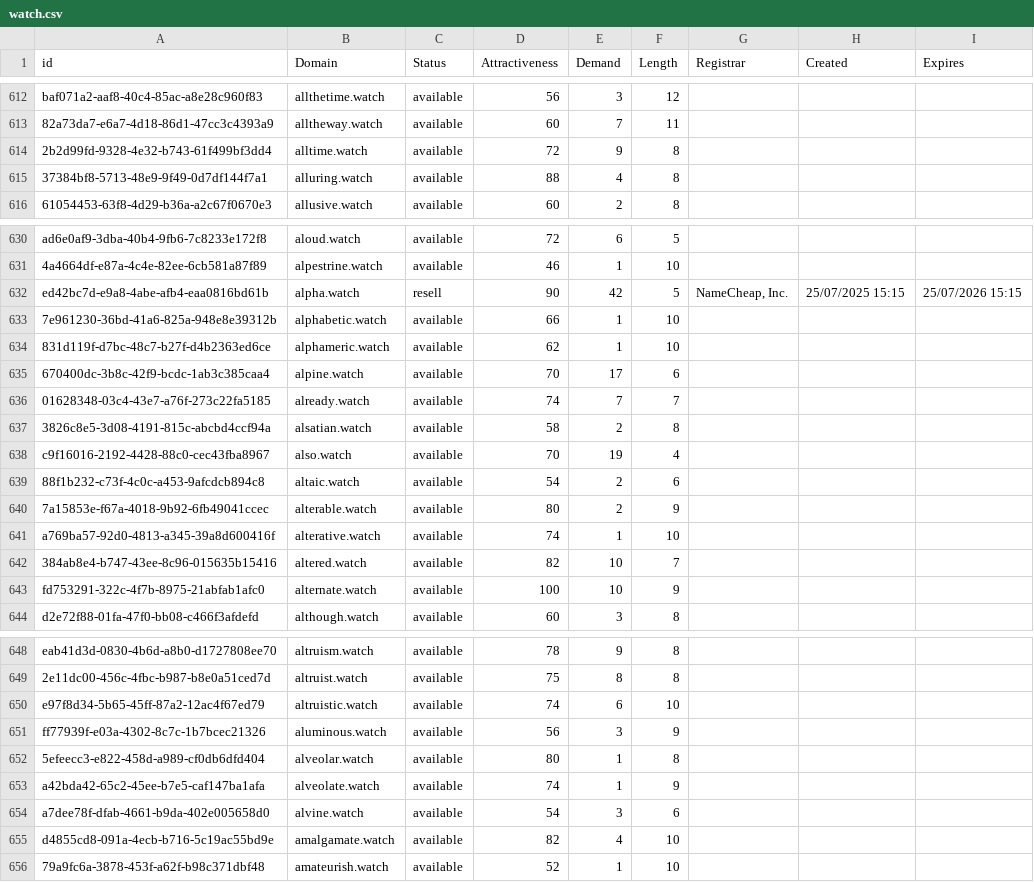
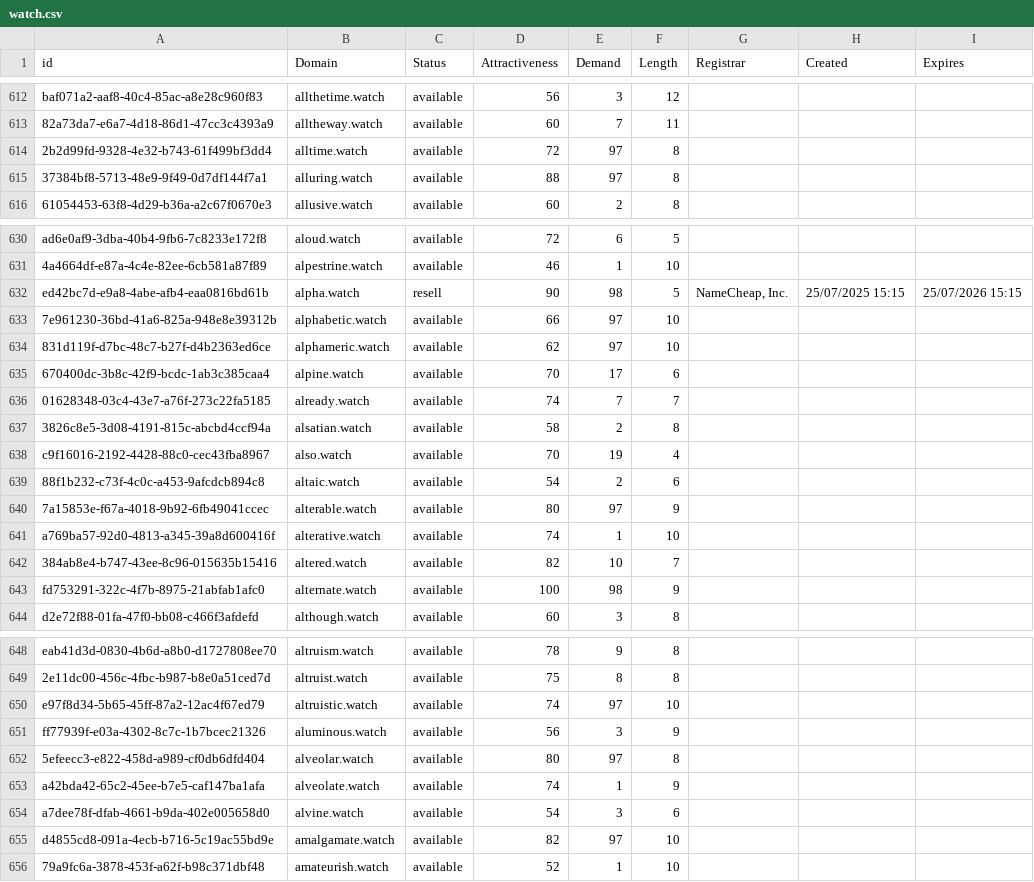
Before and after one commit to UniqueDomains/watch-oneword-domains, a CSV file: watch.csv, drawn as a sheet; only a part is shown, gaps mark what is left out; the diff covers the shown part only.

Commit message:
Domains update

```diff
--- a/watch.csv
+++ b/watch.csv
@@ -613,4 +613,4 @@ baf071a2-aaf8-40c4-85ac-a8e28c960f83,allthetime.watch,available,56,3,12,,,
 82a73da7-e6a7-4d18-86d1-47cc3c4393a9,alltheway.watch,available,60,7,11,,,
-2b2d99fd-9328-4e32-b743-61f499bf3dd4,alltime.watch,available,72,9,8,,,
-37384bf8-5713-48e9-9f49-0d7df144f7a1,alluring.watch,available,88,4,8,,,
+2b2d99fd-9328-4e32-b743-61f499bf3dd4,alltime.watch,available,72,97,8,,,
+37384bf8-5713-48e9-9f49-0d7df144f7a1,alluring.watch,available,88,97,8,,,
 61054453-63f8-4d29-b36a-a2c67f0670e3,allusive.watch,available,60,2,8,,,
@@ -631,5 +631,5 @@ ad6e0af9-3dba-40b4-9fb6-7c8233e172f8,aloud.watch,available,72,6,5,,,
 4a4664df-e87a-4c4e-82ee-6cb581a87f89,alpestrine.watch,available,46,1,10,,,
-ed42bc7d-e9a8-4abe-afb4-eaa0816bd61b,alpha.watch,resell,90,42,5,"NameCheap, Inc.",25/07/2025 15:15,25/07/2026 15:15
-7e961230-36bd-41a6-825a-948e8e39312b,alphabetic.watch,available,66,1,10,,,
-831d119f-d7bc-48c7-b27f-d4b2363ed6ce,alphameric.watch,available,62,1,10,,,
+ed42bc7d-e9a8-4abe-afb4-eaa0816bd61b,alpha.watch,resell,90,98,5,"NameCheap, Inc.",25/07/2025 15:15,25/07/2026 15:15
+7e961230-36bd-41a6-825a-948e8e39312b,alphabetic.watch,available,66,97,10,,,
+831d119f-d7bc-48c7-b27f-d4b2363ed6ce,alphameric.watch,available,62,97,10,,,
 670400dc-3b8c-42f9-bcdc-1ab3c385caa4,alpine.watch,available,70,17,6,,,
@@ -639,6 +639,6 @@ c9f16016-2192-4428-88c0-cec43fba8967,also.watch,available,70,19,4,,,
 88f1b232-c73f-4c0c-a453-9afcdcb894c8,altaic.watch,available,54,2,6,,,
-7a15853e-f67a-4018-9b92-6fb49041ccec,alterable.watch,available,80,2,9,,,
+7a15853e-f67a-4018-9b92-6fb49041ccec,alterable.watch,available,80,97,9,,,
 a769ba57-92d0-4813-a345-39a8d600416f,alterative.watch,available,74,1,10,,,
 384ab8e4-b747-43ee-8c96-015635b15416,altered.watch,available,82,10,7,,,
-fd753291-322c-4f7b-8975-21abfab1afc0,alternate.watch,available,100,10,9,,,
+fd753291-322c-4f7b-8975-21abfab1afc0,alternate.watch,available,100,98,9,,,
 d2e72f88-01fa-47f0-bb08-c466f3afdefd,although.watch,available,60,3,8,,,
@@ -649,8 +649,8 @@ eab41d3d-0830-4b6d-a8b0-d1727808ee70,altruism.watch,available,78,9,8,,,
 2e11dc00-456c-4fbc-b987-b8e0a51ced7d,altruist.watch,available,75,8,8,,,
-e97f8d34-5b65-45ff-87a2-12ac4f67ed79,altruistic.watch,available,74,6,10,,,
+e97f8d34-5b65-45ff-87a2-12ac4f67ed79,altruistic.watch,available,74,97,10,,,
 ff77939f-e03a-4302-8c7c-1b7bcec21326,aluminous.watch,available,56,3,9,,,
-5efeecc3-e822-458d-a989-cf0db6dfd404,alveolar.watch,available,80,1,8,,,
+5efeecc3-e822-458d-a989-cf0db6dfd404,alveolar.watch,available,80,97,8,,,
 a42bda42-65c2-45ee-b7e5-caf147ba1afa,alveolate.watch,available,74,1,9,,,
 a7dee78f-dfab-4661-b9da-402e005658d0,alvine.watch,available,54,3,6,,,
-d4855cd8-091a-4ecb-b716-5c19ac55bd9e,amalgamate.watch,available,82,4,10,,,
+d4855cd8-091a-4ecb-b716-5c19ac55bd9e,amalgamate.watch,available,82,97,10,,,
 79a9fc6a-3878-453f-a62f-b98c371dbf48,amateurish.watch,available,52,1,10,,,
```
Also changed, not shown: 43 edited cells elsewhere in this file, 1 other file.
